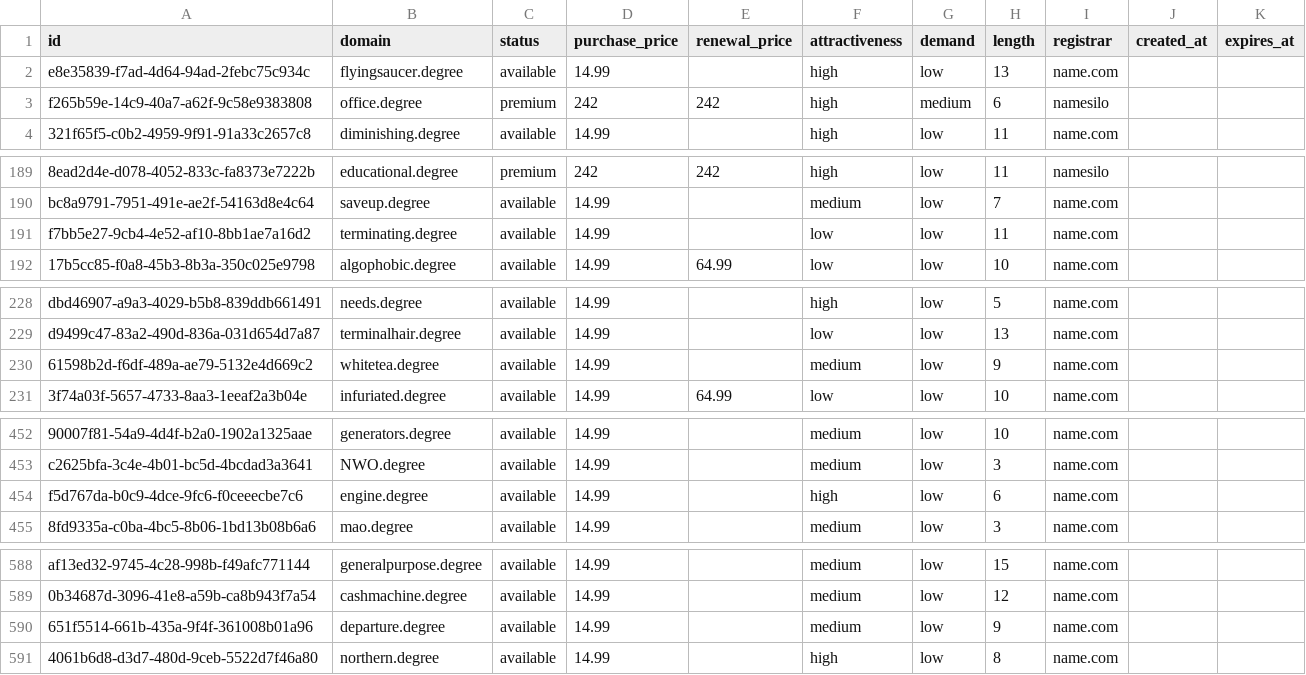
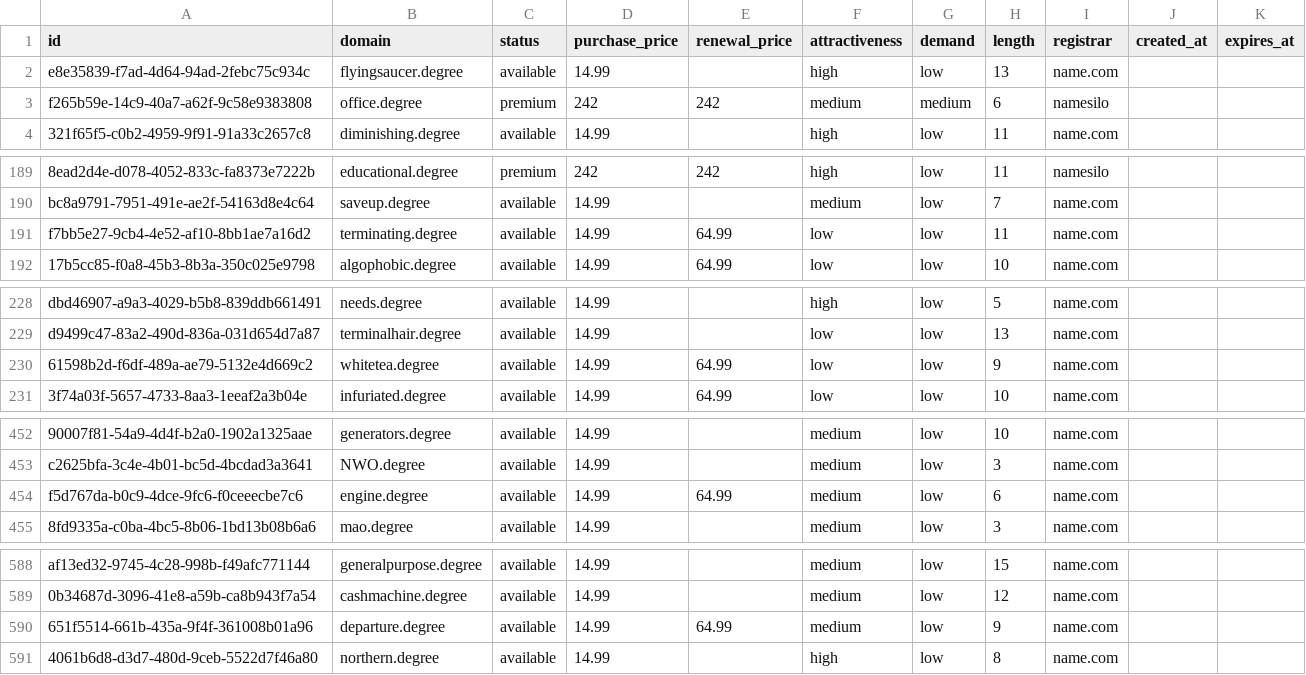
Before and after one commit to UniqueDomains/degree-oneword-domains, a CSV file: degree.csv, drawn as a sheet; only a part is shown, gaps mark what is left out; the diff covers the shown part only; the diff names each change by its address in the sheet, - before the commit and + after, or states it on an @@ line.

```diff
--- a/degree.csv
+++ b/degree.csv
-F3 (attractiveness): high
+F3 (attractiveness): medium
-E191 (renewal_price): (empty)
+E191 (renewal_price): 64.99
-E230 (renewal_price): (empty)
+E230 (renewal_price): 64.99
-F230 (attractiveness): medium
+F230 (attractiveness): low
-E454 (renewal_price): (empty)
+E454 (renewal_price): 64.99
-F454 (attractiveness): high
+F454 (attractiveness): medium
-E590 (renewal_price): (empty)
+E590 (renewal_price): 64.99
```
Also changed, not shown: 35 edited cells elsewhere in this file, 4 other files.
